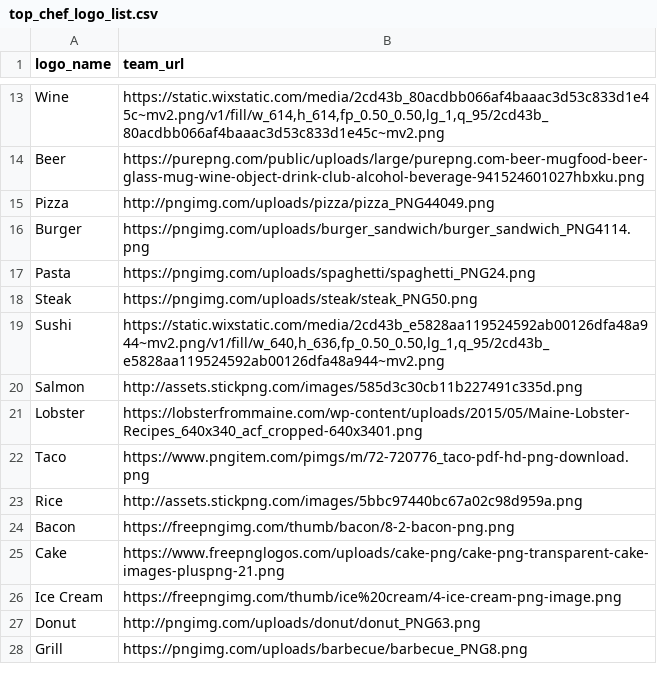
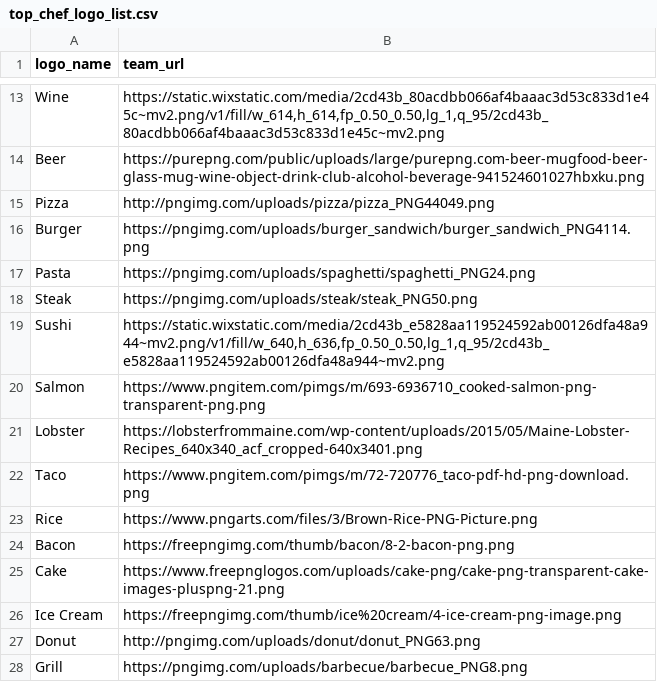
Before and after one commit to danmorse314/top-chef-fantasy, a CSV file: data/top_chef_logo_list.csv, drawn as a sheet; only a part is shown, gaps mark what is left out.

Commit message:
Add files via upload

```diff
--- a/data/top_chef_logo_list.csv
+++ b/data/top_chef_logo_list.csv
@@ -19,6 +19,6 @@ Steak,https://pngimg.com/uploads/steak/steak_PNG50.png
 Sushi,"https://static.wixstatic.com/media/2cd43b_e5828aa119524592ab00126dfa48a944~mv2.png/v1/fill/w_640,h_636,fp_0.50_0.50,lg_1,q_95/2cd43b_e5828aa119524592ab00126dfa48a944~mv2.png"
-Salmon,http://assets.stickpng.com/images/585d3c30cb11b227491c335d.png
+Salmon,https://www.pngitem.com/pimgs/m/693-6936710_cooked-salmon-png-transparent-png.png
 Lobster,https://lobsterfrommaine.com/wp-content/uploads/2015/05/Maine-Lobster-Recipes_640x340_acf_cropped-640x3401.png
 Taco,https://www.pngitem.com/pimgs/m/72-720776_taco-pdf-hd-png-download.png
-Rice,http://assets.stickpng.com/images/5bbc97440bc67a02c98d959a.png
+Rice,https://www.pngarts.com/files/3/Brown-Rice-PNG-Picture.png
 Bacon,https://freepngimg.com/thumb/bacon/8-2-bacon-png.png
```
